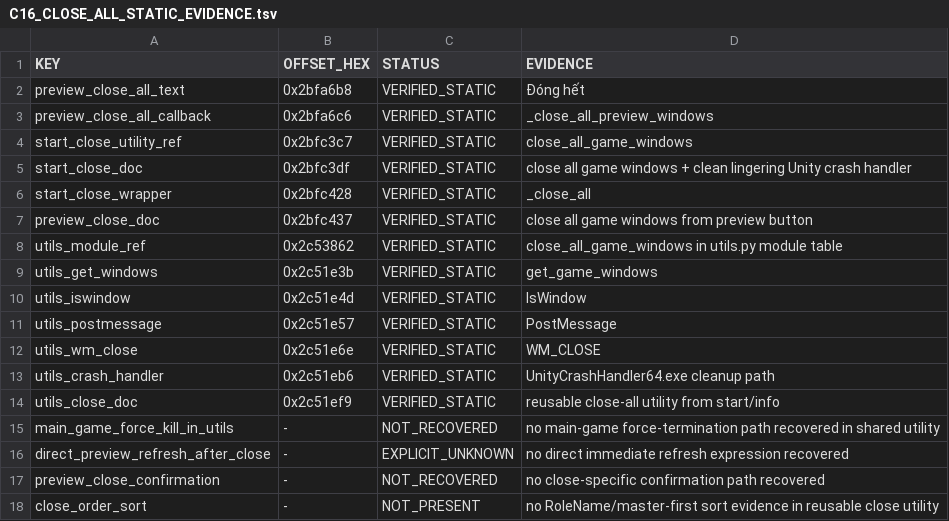
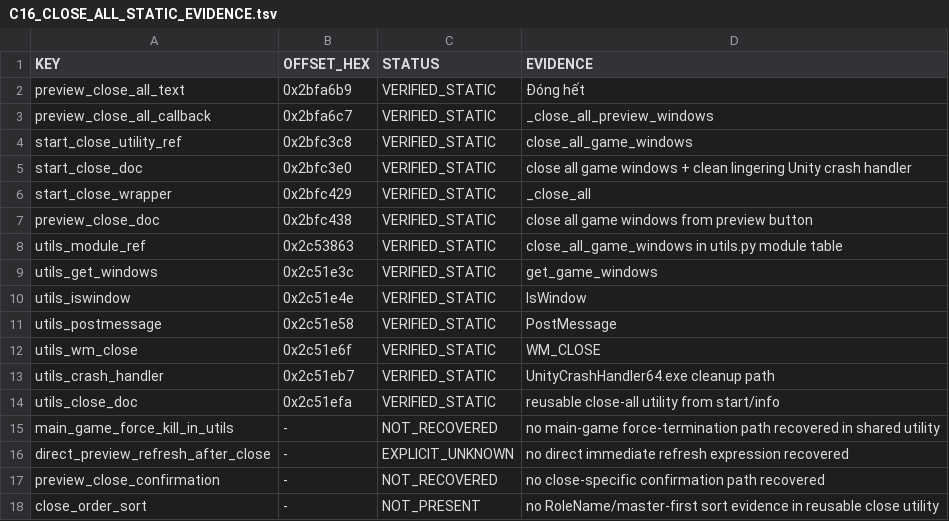
Before and after one commit to ngmthang-g/2222222222222222222222222222222, a TSV file: docs/window/C16_CLOSE_ALL_STATIC_EVIDENCE.tsv, drawn as a sheet.

Commit message:
audit/C16: normalize exact evidence offsets

```diff
--- a/docs/window/C16_CLOSE_ALL_STATIC_EVIDENCE.tsv
+++ b/docs/window/C16_CLOSE_ALL_STATIC_EVIDENCE.tsv
@@ -1,15 +1,15 @@
 KEY	OFFSET_HEX	STATUS	EVIDENCE
-preview_close_all_text	0x2bfa6b8	VERIFIED_STATIC	Đóng hết
-preview_close_all_callback	0x2bfa6c6	VERIFIED_STATIC	_close_all_preview_windows
-start_close_utility_ref	0x2bfc3c7	VERIFIED_STATIC	close_all_game_windows
-start_close_doc	0x2bfc3df	VERIFIED_STATIC	close all game windows + clean lingering Unity crash handler
-start_close_wrapper	0x2bfc428	VERIFIED_STATIC	_close_all
-preview_close_doc	0x2bfc437	VERIFIED_STATIC	close all game windows from preview button
-utils_module_ref	0x2c53862	VERIFIED_STATIC	close_all_game_windows in utils.py module table
-utils_get_windows	0x2c51e3b	VERIFIED_STATIC	get_game_windows
-utils_iswindow	0x2c51e4d	VERIFIED_STATIC	IsWindow
-utils_postmessage	0x2c51e57	VERIFIED_STATIC	PostMessage
-utils_wm_close	0x2c51e6e	VERIFIED_STATIC	WM_CLOSE
-utils_crash_handler	0x2c51eb6	VERIFIED_STATIC	UnityCrashHandler64.exe cleanup path
-utils_close_doc	0x2c51ef9	VERIFIED_STATIC	reusable close-all utility from start/info
+preview_close_all_text	0x2bfa6b9	VERIFIED_STATIC	Đóng hết
+preview_close_all_callback	0x2bfa6c7	VERIFIED_STATIC	_close_all_preview_windows
+start_close_utility_ref	0x2bfc3c8	VERIFIED_STATIC	close_all_game_windows
+start_close_doc	0x2bfc3e0	VERIFIED_STATIC	close all game windows + clean lingering Unity crash handler
+start_close_wrapper	0x2bfc429	VERIFIED_STATIC	_close_all
+preview_close_doc	0x2bfc438	VERIFIED_STATIC	close all game windows from preview button
+utils_module_ref	0x2c53863	VERIFIED_STATIC	close_all_game_windows in utils.py module table
+utils_get_windows	0x2c51e3c	VERIFIED_STATIC	get_game_windows
+utils_iswindow	0x2c51e4e	VERIFIED_STATIC	IsWindow
+utils_postmessage	0x2c51e58	VERIFIED_STATIC	PostMessage
+utils_wm_close	0x2c51e6f	VERIFIED_STATIC	WM_CLOSE
+utils_crash_handler	0x2c51eb7	VERIFIED_STATIC	UnityCrashHandler64.exe cleanup path
+utils_close_doc	0x2c51efa	VERIFIED_STATIC	reusable close-all utility from start/info
 main_game_force_kill_in_utils	-	NOT_RECOVERED	no main-game force-termination path recovered in shared utility
```
